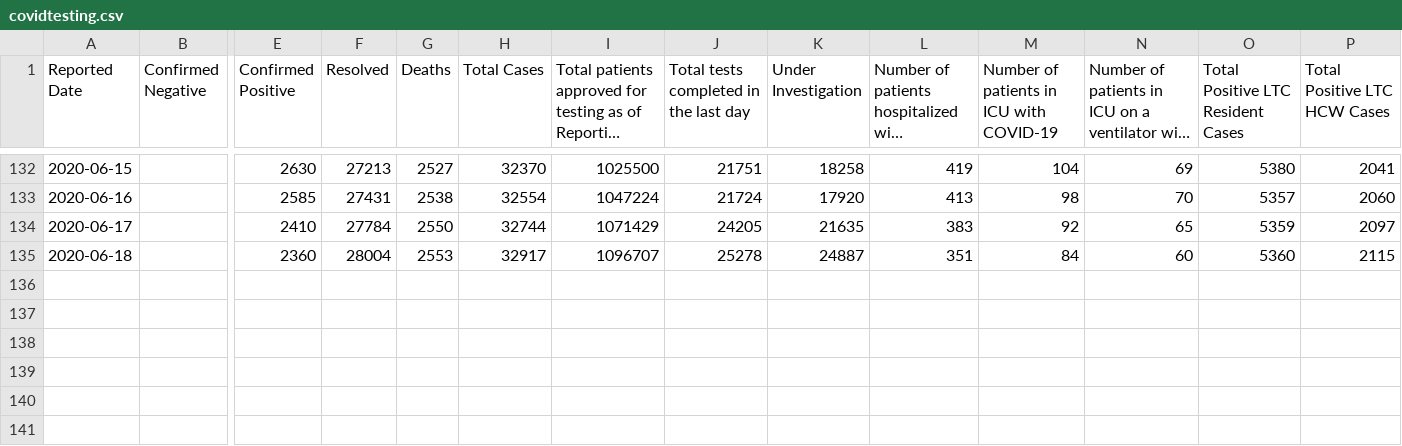
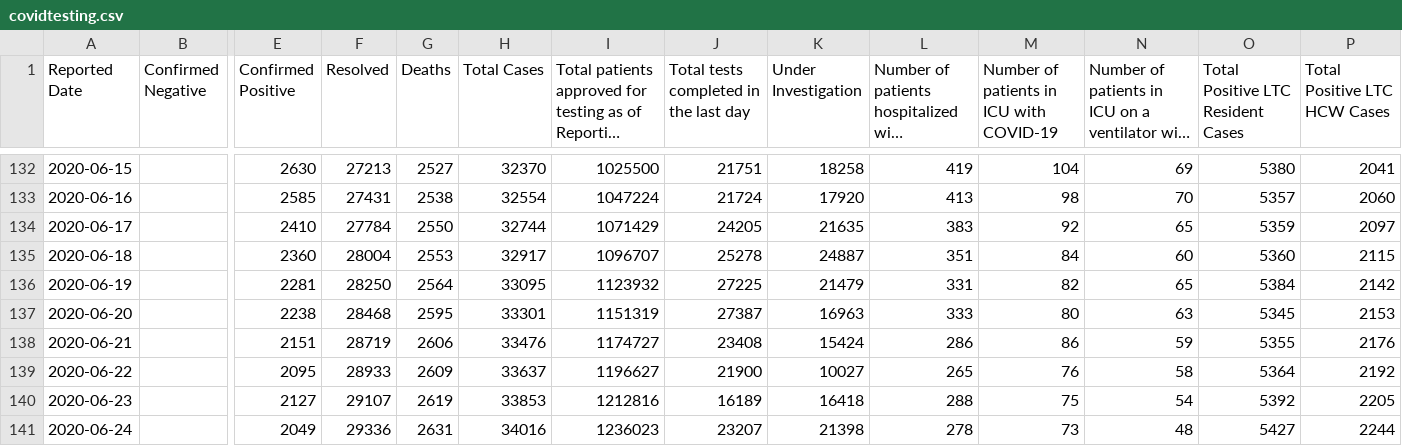
Before and after one commit to eebrown/data2019nCoV, a CSV file: data-raw/covidtesting.csv, drawn as a sheet; only a part is shown, gaps mark what is left out; long unchanged cells end in …; rows hold the shown columns only; the diff names each change by its address in the sheet, - before the commit and + after, or states it on an @@ line.

```diff
--- a/data-raw/covidtesting.csv
+++ b/data-raw/covidtesting.csv
+row 136: 2020-06-19 |  | 2281 | 28250 | 2564 | 33095 | 1123932 | 27225 | 21479 | 331 | 82 | 65 | 5384 | 2142
+row 137: 2020-06-20 |  | 2238 | 28468 | 2595 | 33301 | 1151319 | 27387 | 16963 | 333 | 80 | 63 | 5345 | 2153
+row 138: 2020-06-21 |  | 2151 | 28719 | 2606 | 33476 | 1174727 | 23408 | 15424 | 286 | 86 | 59 | 5355 | 2176
+row 139: 2020-06-22 |  | 2095 | 28933 | 2609 | 33637 | 1196627 | 21900 | 10027 | 265 | 76 | 58 | 5364 | 2192
+row 140: 2020-06-23 |  | 2127 | 29107 | 2619 | 33853 | 1212816 | 16189 | 16418 | 288 | 75 | 54 | 5392 | 2205
+row 141: 2020-06-24 |  | 2049 | 29336 | 2631 | 34016 | 1236023 | 23207 | 21398 | 278 | 73 | 48 | 5427 | 2244
```
Also changed, not shown: 11 other files.
